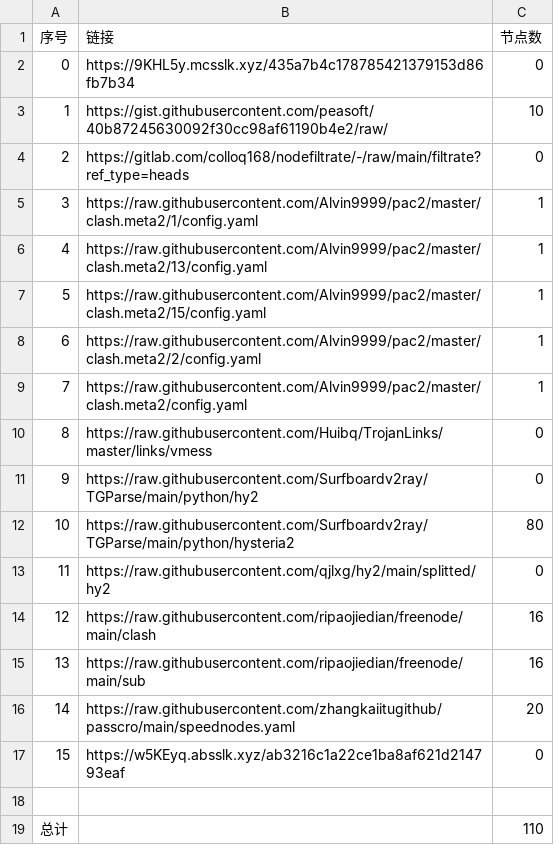
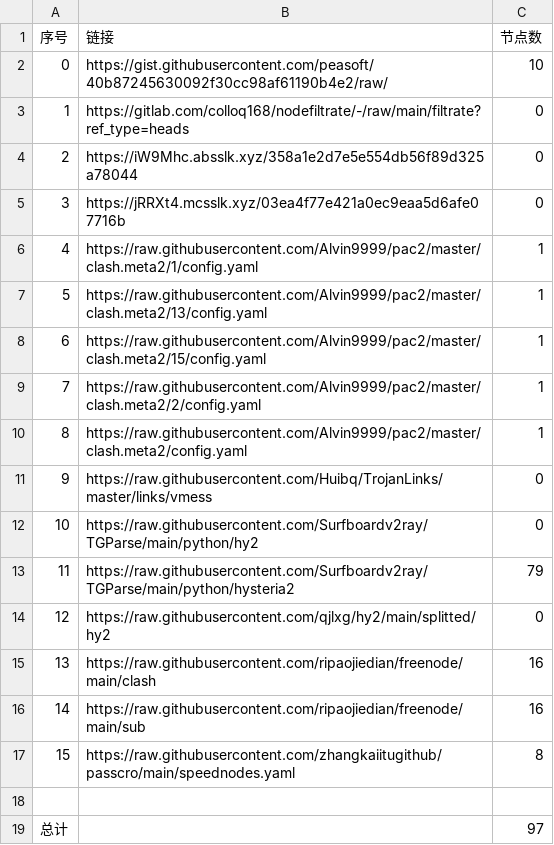
Before and after one commit to suanxidanian/NoMoreWalls, a CSV file: list_result.csv, drawn as a sheet; removed rows and columns are numbered as before the commit, all else as after; the diff names each change by its address in the sheet, - before the commit and + after, or states it on an @@ line.

```diff
--- a/list_result.csv
+++ b/list_result.csv
-row 2: 0 | https://9KHL5y.mcsslk.xyz/435a7b4c178785421379153d86fb7b34 | 0
@@ column A (序号) renumbered between rows 2 and 17 @@
+row 4: 2 | https://iW9Mhc.absslk.xyz/358a1e2d7e5e554db56f89d325a78044 | 0
+row 5: 3 | https://jRRXt4.mcsslk.xyz/03ea4f77e421a0ec9eaa5d6afe07716b | 0
-C13 (节点数): 80
+C13 (节点数): 79
-C17 (节点数): 20
+C17 (节点数): 8
-row 17: 15 | https://w5KEyq.absslk.xyz/ab3216c1a22ce1ba8af621d214793eaf | 0
-C19 (节点数): 110
+C19 (节点数): 97
```
Also changed, not shown: 17 other files.
